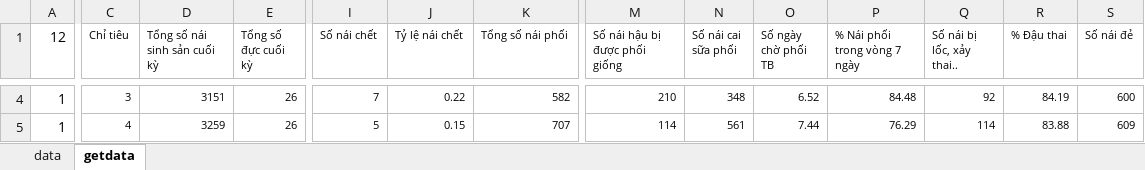
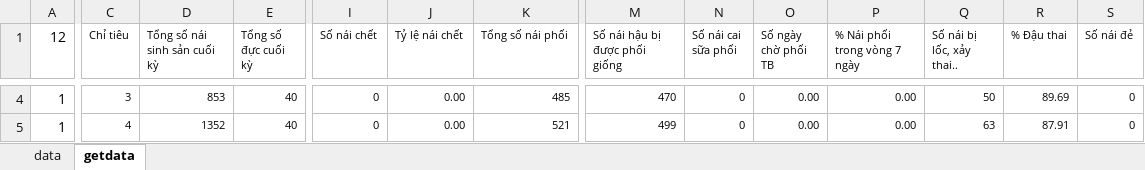
Before and after one commit to heucnb/htdocs_2, an Excel workbook: 05featuredemo.xlsx, sheet getdata, drawn as a sheet; only a part is shown, gaps mark what is left out; values as stored, in another font and other column widths than the file's, no borders; the diff covers the shown part only; the diff names each change by its address in the sheet, - before the commit and + after, or states it on an @@ line.

```diff
--- a/05featuredemo.xlsx (sheet getdata)
+++ b/05featuredemo.xlsx (sheet getdata)
-D4 (Tổng số nái sinh sản cuối kỳ): 3151
+D4 (Tổng số nái sinh sản cuối kỳ): 853
-E4:E5 (Tổng số đực cuối kỳ): 26
+E4:E5 (Tổng số đực cuối kỳ): 40
-I4 (Số nái chết): 7
+I4 (Số nái chết): 0
-J4 (Tỷ lệ nái chết): 0.22
+J4 (Tỷ lệ nái chết): 0.00
-K4 (Tổng số nái phối): 582
+K4 (Tổng số nái phối): 485
-M4 (Số nái hậu bị được phối giống): 210
+M4 (Số nái hậu bị được phối giống): 470
-N4 (Số nái cai sữa phối): 348
+N4 (Số nái cai sữa phối): 0
-O4 (Số ngày chờ phối TB): 6.52
+O4 (Số ngày chờ phối TB): 0.00
-P4 (% Nái phối trong vòng 7 ngày): 84.48
+P4 (% Nái phối trong vòng 7 ngày): 0.00
-Q4 (Số nái bị lốc, xảy thai..): 92
+Q4 (Số nái bị lốc, xảy thai..): 50
-R4 (% Đậu thai): 84.19
+R4 (% Đậu thai): 89.69
-S4 (Số nái đẻ): 600
+S4 (Số nái đẻ): 0
-D5 (Tổng số nái sinh sản cuối kỳ): 3259
+D5 (Tổng số nái sinh sản cuối kỳ): 1352
-I5 (Số nái chết): 5
+I5 (Số nái chết): 0
-J5 (Tỷ lệ nái chết): 0.15
+J5 (Tỷ lệ nái chết): 0.00
-K5 (Tổng số nái phối): 707
+K5 (Tổng số nái phối): 521
-M5 (Số nái hậu bị được phối giống): 114
+M5 (Số nái hậu bị được phối giống): 499
-N5 (Số nái cai sữa phối): 561
+N5 (Số nái cai sữa phối): 0
-O5 (Số ngày chờ phối TB): 7.44
+O5 (Số ngày chờ phối TB): 0.00
-P5 (% Nái phối trong vòng 7 ngày): 76.29
+P5 (% Nái phối trong vòng 7 ngày): 0.00
-Q5 (Số nái bị lốc, xảy thai..): 114
+Q5 (Số nái bị lốc, xảy thai..): 63
-R5 (% Đậu thai): 83.88
+R5 (% Đậu thai): 87.91
-S5 (Số nái đẻ): 609
+S5 (Số nái đẻ): 0
```
Also changed, not shown: 434 edited cells elsewhere in this sheet, sheet data, 10/excel-python/1.xlsm, 7 other files.
